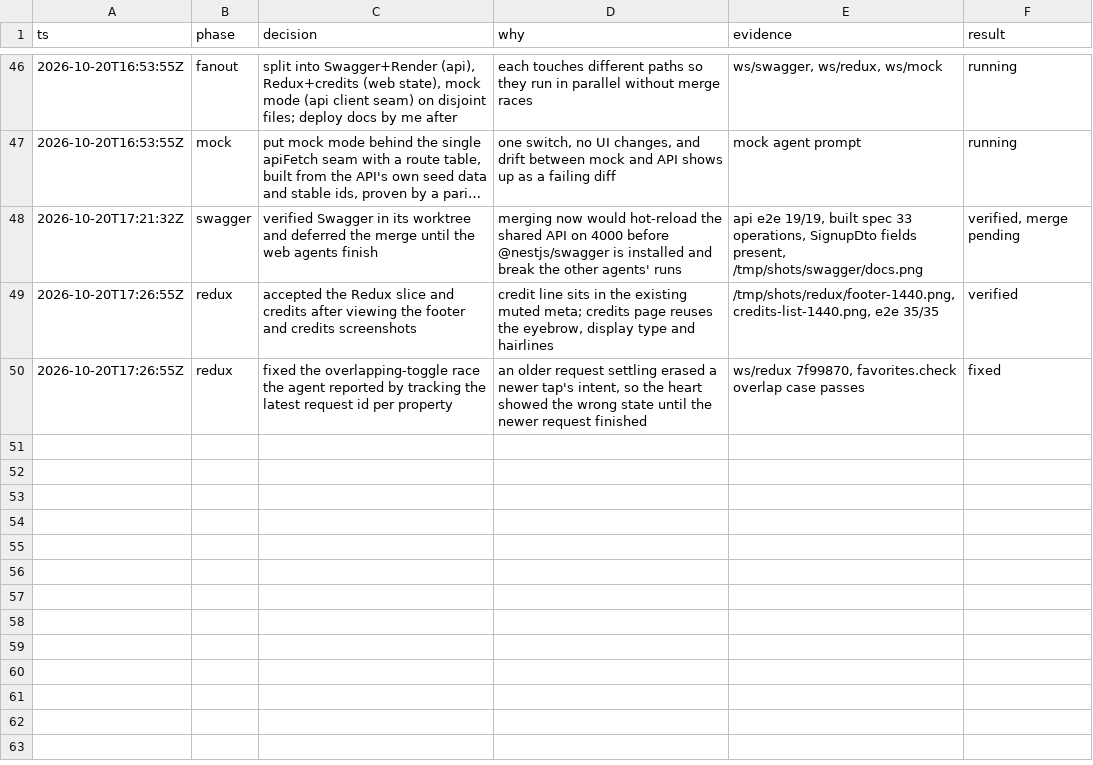
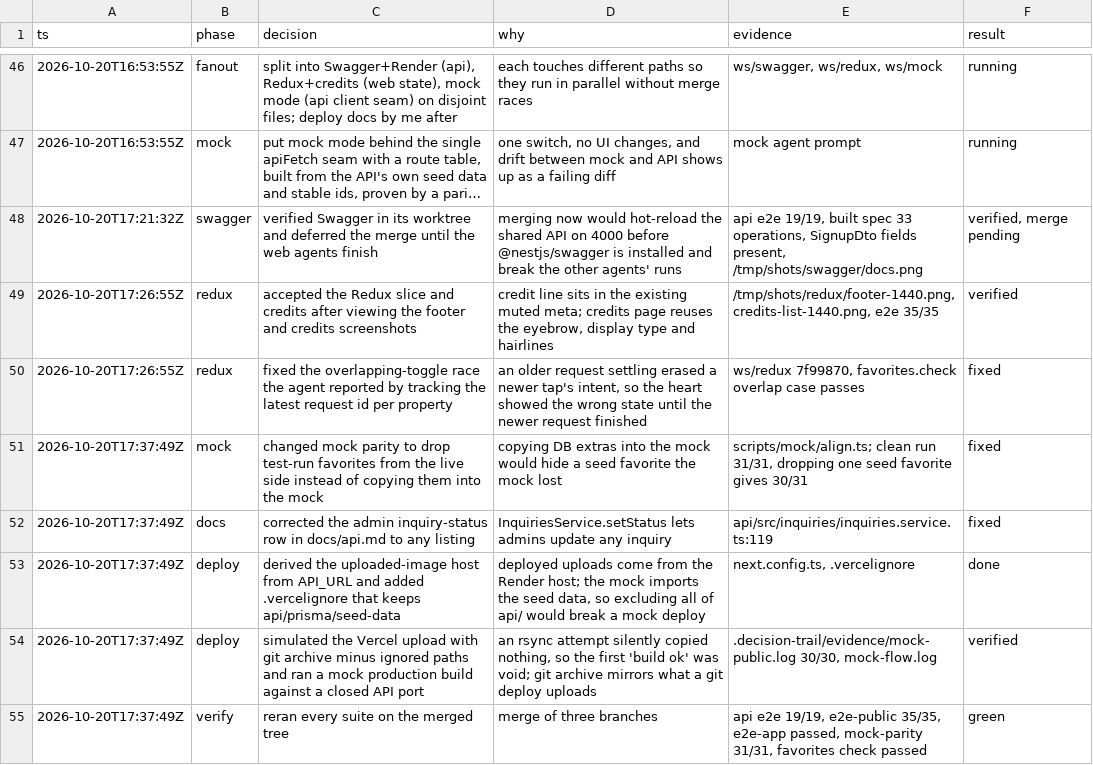
Before and after one commit to Birdabo404/4our-estate, a TSV file: .decision-trail/decisions.tsv, drawn as a sheet; only a part is shown, gaps mark what is left out; long unchanged cells end in …; the diff names each change by its address in the sheet, - before the commit and + after, or states it on an @@ line.

```diff
--- a/.decision-trail/decisions.tsv
+++ b/.decision-trail/decisions.tsv
+row 51: 2026-10-20T17:37:49Z | mock | changed mock parity to drop test-run favorites from the live side instead of copying them into the mock | copying DB extras into the mock would hide a seed favorite the mock lost | scripts/mock/align.ts; clean run 31/31, dropping one seed favorite gives 30/31 | fixed
+row 52: 2026-10-20T17:37:49Z | docs | corrected the admin inquiry-status row in docs/api.md to any listing | InquiriesService.setStatus lets admins update any inquiry | api/src/inquiries/inquiries.service.ts:119 | fixed
+row 53: 2026-10-20T17:37:49Z | deploy | derived the uploaded-image host from API_URL and added .vercelignore that keeps api/prisma/seed-data | deployed uploads come from the Render host; the mock imports the seed data, so excluding all of api/ would break a mock deploy | next.config.ts, .vercelignore | done
+row 54: 2026-10-20T17:37:49Z | deploy | simulated the Vercel upload with git archive minus ignored paths and ran a mock production build against a closed API port | an rsync attempt silently copied nothing, so the first 'build ok' was void; git archive mirrors what a git deploy uploads | .decision-trail/evidence/mock-public.log 30/30, mock-flow.log | verified
+row 55: 2026-10-20T17:37:49Z | verify | reran every suite on the merged tree | merge of three branches | api e2e 19/19, e2e-public 35/35, e2e-app passed, mock-parity 31/31, favorites check passed | green
```
